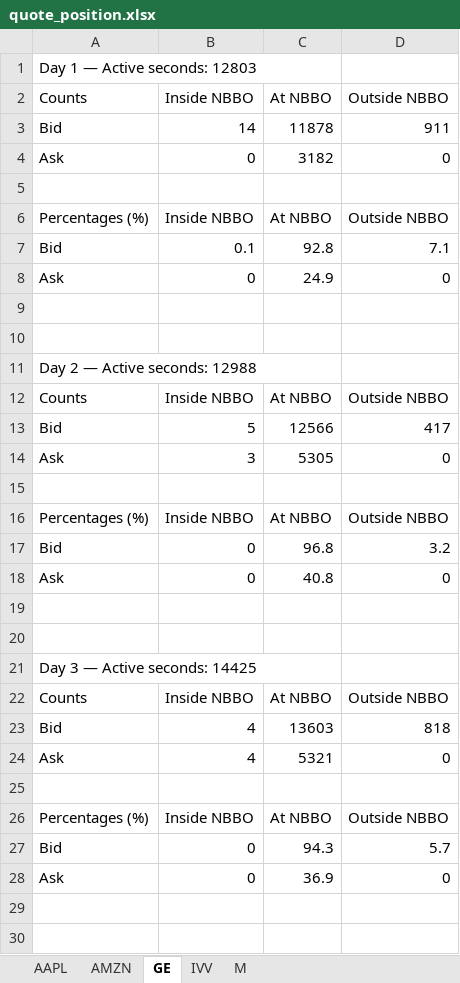
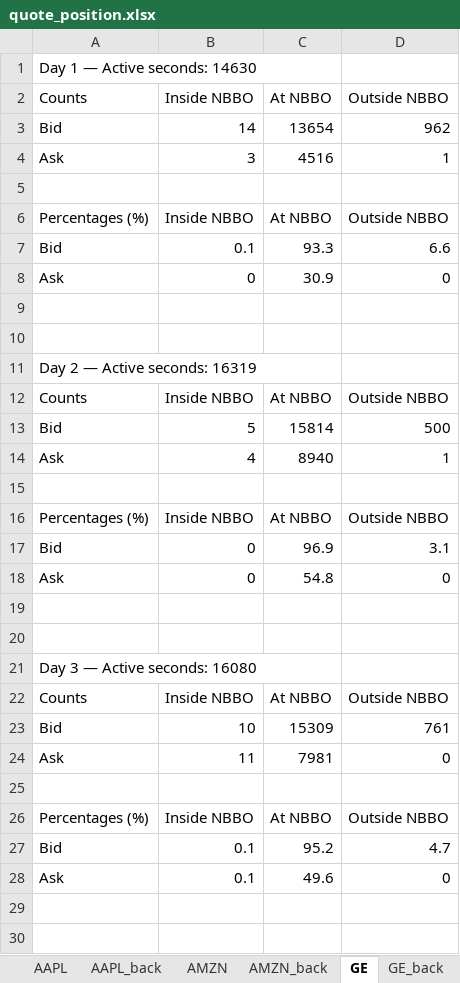
Before and after one commit to SpencerOzgur/Optimal-High-Frequency-Market-Making-With-Robust-Backtesting, an Excel workbook: sheets/quote_position.xlsx, sheet GE, drawn as a sheet; only a part is shown; values as stored, in another font and other column widths than the file's, no borders; removed rows and columns are numbered as before the commit, all else as after; the diff covers the shown part only; the diff names each change by its address in the sheet, - before the commit and + after, or states it on an @@ line.

```diff
--- a/sheets/quote_position.xlsx (sheet GE)
+++ b/sheets/quote_position.xlsx (sheet GE)
+sheet tab: AAPL_back
+sheet tab: AMZN_back
+sheet tab: GE_back
-A1: Day 1 — Active seconds: 12803
+A1: Day 1 — Active seconds: 14630
-C3: 11878
+C3: 13654
-D3: 911
+D3: 962
-row 4: Ask | 0 | 3182 | 0
+row 4: Ask | 3 | 4516 | 1
-C7: 92.8
+C7: 93.3
-D7: 7.1
+D7: 6.6
-C8: 24.9
+C8: 30.9
-A11: Day 2 — Active seconds: 12988
+A11: Day 2 — Active seconds: 16319
-C13: 12566
+C13: 15814
-D13: 417
+D13: 500
-row 14: Ask | 3 | 5305 | 0
+row 14: Ask | 4 | 8940 | 1
-C17: 96.8
+C17: 96.9
-D17: 3.2
+D17: 3.1
-C18: 40.8
+C18: 54.8
-A21: Day 3 — Active seconds: 14425
+A21: Day 3 — Active seconds: 16080
-row 23: Bid | 4 | 13603 | 818
+row 23: Bid | 10 | 15309 | 761
-B24: 4
+B24: 11
-C24: 5321
+C24: 7981
-row 27: Bid | 0 | 94.3 | 5.7
+row 27: Bid | 0.1 | 95.2 | 4.7
-B28: 0
+B28: 0.1
-C28: 36.9
+C28: 49.6
```
Also changed, not shown: 2 added rows, 2 removed rows and 12 edited cells elsewhere in this sheet, sheet AMZN, sheet AAPL, sheet M, sheet IVV, other sheet tabs, 27 other files.
